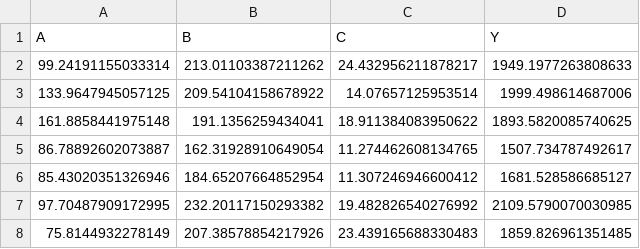
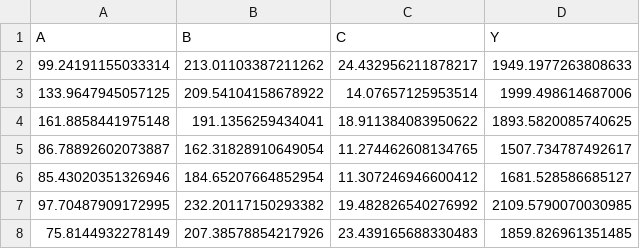
Before and after one commit to KrupskiiAndrei/mlops_practice, a CSV file: lab5/dataset_2.csv, drawn as a sheet; only a part is shown.

Commit message:
Update dataset_2.csv

```diff
--- a/lab5/dataset_2.csv
+++ b/lab5/dataset_2.csv
@@ -4,3 +4,3 @@ A,B,C,Y
 161.8858441975148,191.1356259434041,18.911384083950622,1893.5820085740625
-86.78892602073887,162.31928910649054,11.274462608134765,1507.734787492617
+86.78892602073887,162.31828910649054,11.274462608134765,1507.734787492617
 85.43020351326946,184.65207664852954,11.307246946600412,1681.528586685127
```
